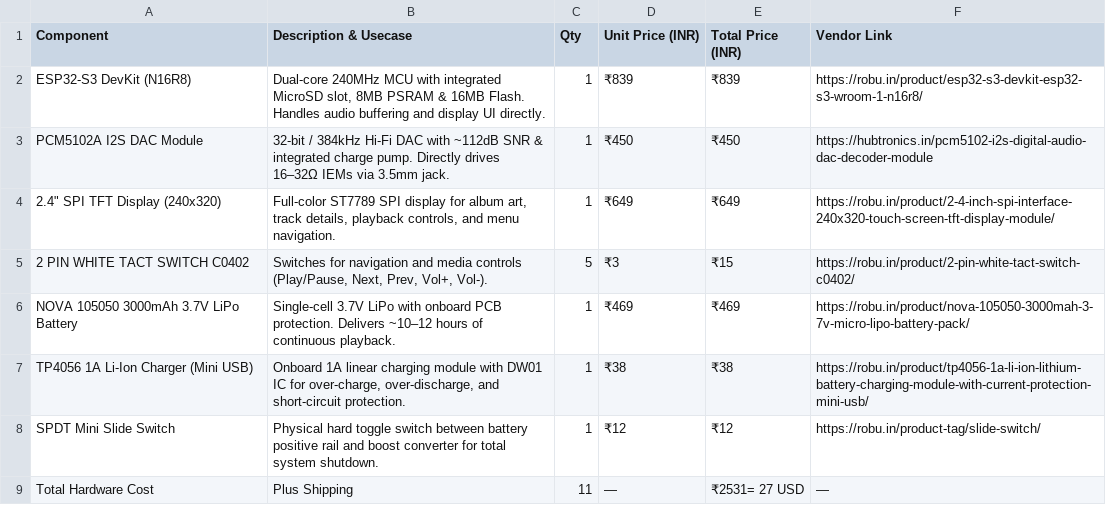
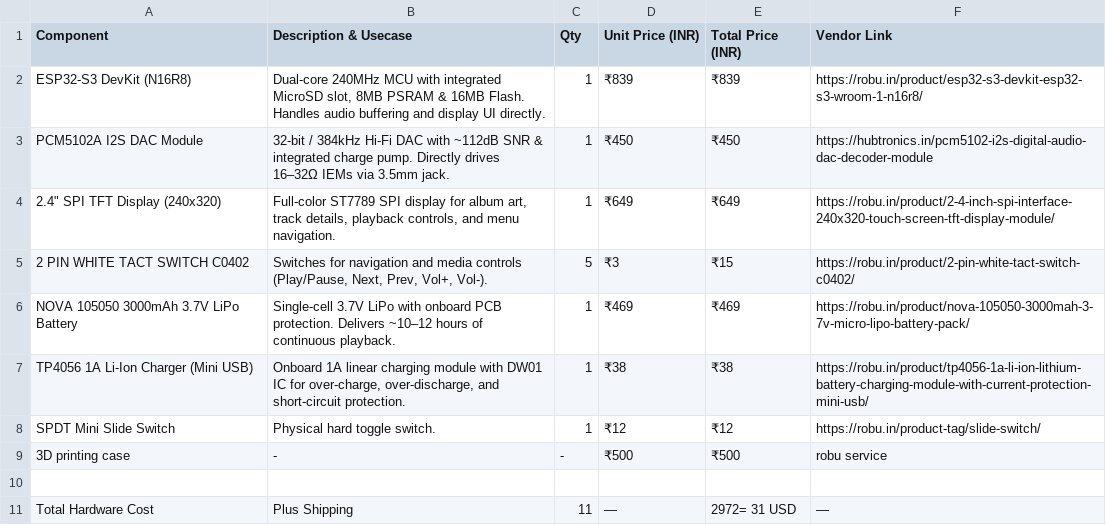
Before and after one commit to shlokdee/musesp, a CSV file: bom.csv, drawn as a sheet.

Commit message:
Update bom.csv

```diff
--- a/bom.csv
+++ b/bom.csv
@@ -7,3 +7,5 @@
 "TP4056 1A Li-Ion Charger (Mini USB)","Onboard 1A linear charging module with DW01 IC for over-charge, over-discharge, and short-circuit protection.","1","₹38","₹38","https://robu.in/product/tp4056-1a-li-ion-lithium-battery-charging-module-with-current-protection-mini-usb/"
-"SPDT Mini Slide Switch","Physical hard toggle switch between battery positive rail and boost converter for total system shutdown.","1","₹12","₹12","https://robu.in/product-tag/slide-switch/"
-"Total Hardware Cost","Plus Shipping","11","—","₹2531= 27 USD","—"
+"SPDT Mini Slide Switch","Physical hard toggle switch.","1","₹12","₹12","https://robu.in/product-tag/slide-switch/"
+"3D printing case","-","-","₹500","₹500", "robu service"
+
+"Total Hardware Cost","Plus Shipping","11","—","2972= 31 USD","—"
```
